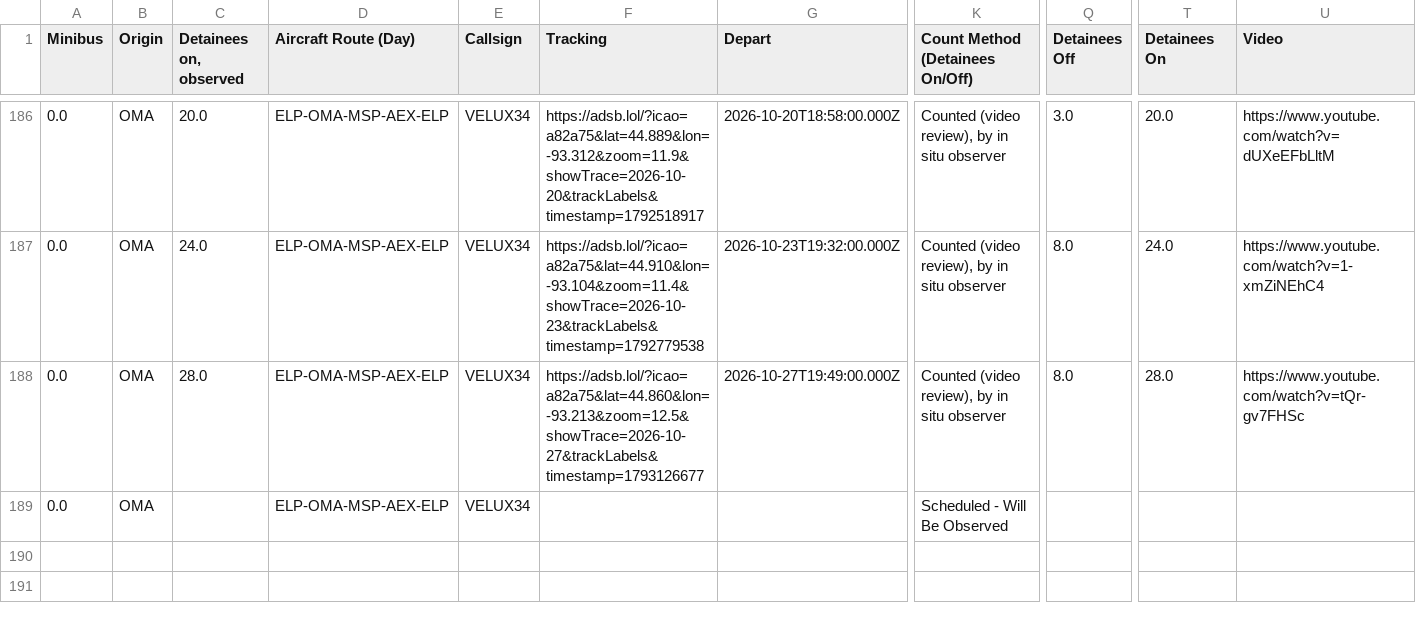
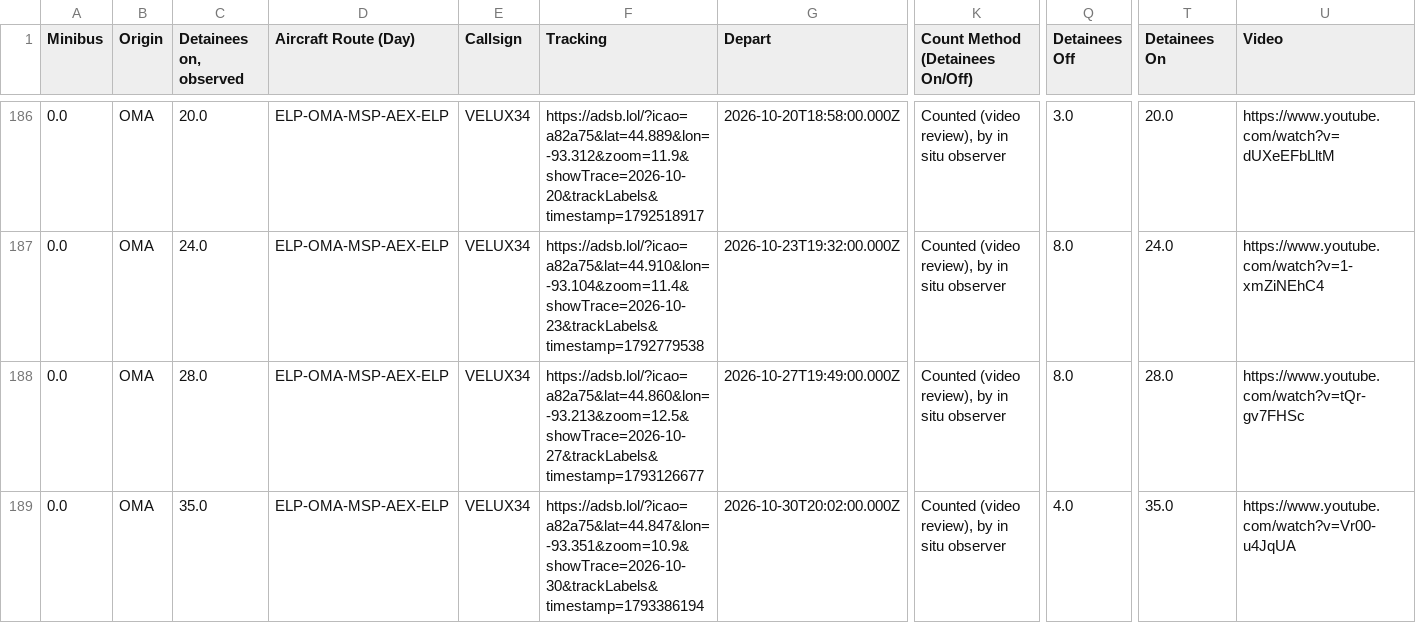
Before and after one commit to mbaynton/msp-ice-flights-shiny, a CSV file: msp-ice-flights.csv, drawn as a sheet; only a part is shown, gaps mark what is left out; the diff names each change by its address in the sheet, - before the commit and + after, or states it on an @@ line.

```diff
--- a/msp-ice-flights.csv
+++ b/msp-ice-flights.csv
-C189 (Detainees on, observed): (empty)
+C189 (Detainees on, observed): 35.0
-F189 (Tracking): (empty)
+F189 (Tracking): https://adsb.lol/?icao=a82a75&lat=44.847&lon=-93.351&zoom=10.9&showTrace=2026-10-30&trackLabels&timestamp=1793386194
-G189 (Depart): (empty)
+G189 (Depart): 2026-10-30T20:02:00.000Z
-K189 (Count Method (Detainees On/Off)): Scheduled - Will Be Observed
+K189 (Count Method (Detainees On/Off)): Counted (video review), by in situ observer
-Q189 (Detainees Off): (empty)
+Q189 (Detainees Off): 4.0
-T189 (Detainees On): (empty)
+T189 (Detainees On): 35.0
-U189 (Video): (empty)
+U189 (Video): https://www.youtube.com/watch?v=Vr00-u4JqUA
```
